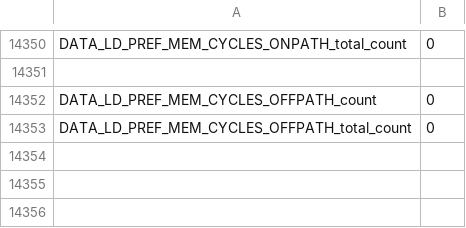
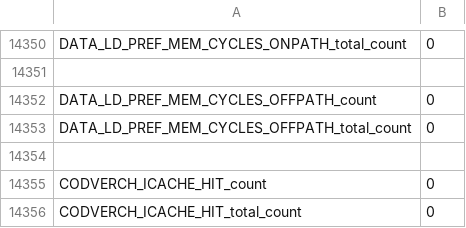
Before and after one commit to sbird-kick/scarab, a CSV file: src/memory.stat.0.csv, drawn as a sheet; only a part is shown, gaps mark what is left out.

```diff
--- a/src/memory.stat.0.csv
+++ b/src/memory.stat.0.csv
@@ -14353 +14353,4 @@ DATA_LD_PREF_MEM_CYCLES_OFFPATH_count,             0
 DATA_LD_PREF_MEM_CYCLES_OFFPATH_total_count,             0
+
+CODVERCH_ICACHE_HIT_count,             0
+CODVERCH_ICACHE_HIT_total_count,             0
```
Also changed, not shown: 6 other files.
